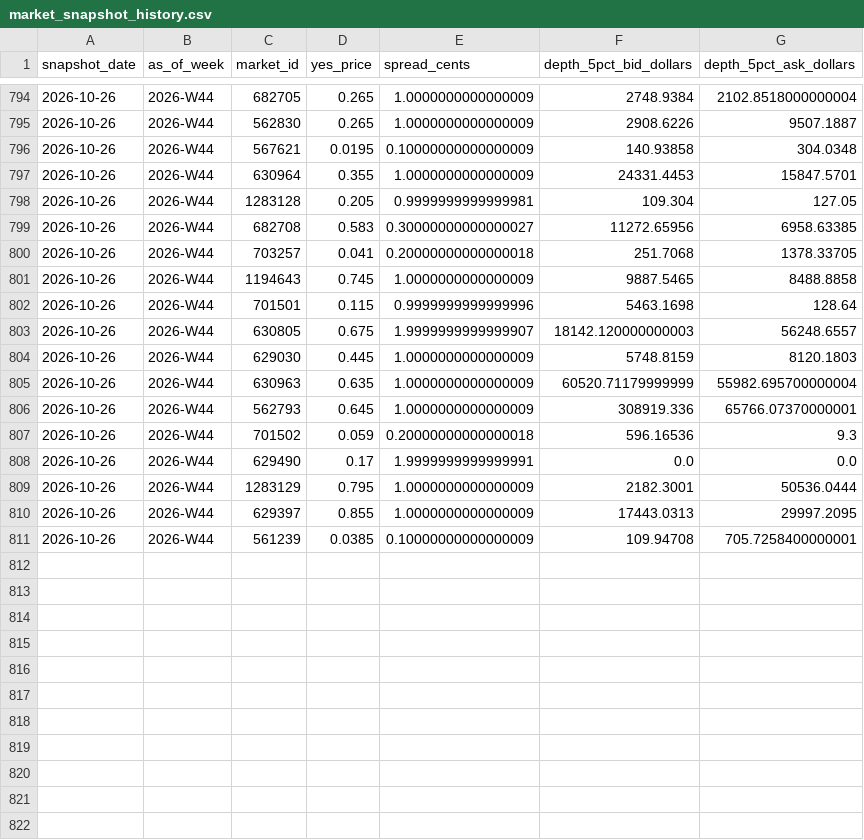
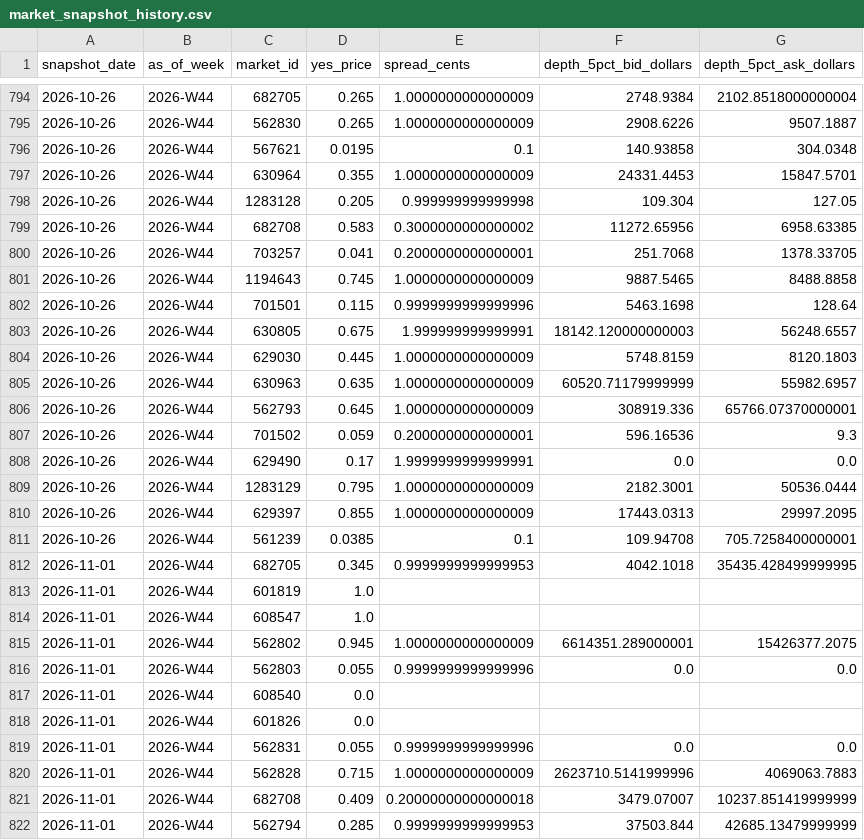
Before and after one commit to jdellavedova/polymarket-index, a CSV file: site/public/data/market_snapshot_history.csv, drawn as a sheet; only a part is shown, gaps mark what is left out; the diff covers the shown part only.

```diff
--- a/site/public/data/market_snapshot_history.csv
+++ b/site/public/data/market_snapshot_history.csv
@@ -795,14 +795,14 @@ snapshot_date,as_of_week,market_id,yes_price,spread_cents,depth_5pct_bid_dollars
 2026-10-26,2026-W44,562830,0.265,1.0000000000000009,2908.6226,9507.1887
-2026-10-26,2026-W44,567621,0.0195,0.10000000000000009,140.93858,304.0348
+2026-10-26,2026-W44,567621,0.0195,0.1,140.93858,304.0348
 2026-10-26,2026-W44,630964,0.355,1.0000000000000009,24331.4453,15847.5701
-2026-10-26,2026-W44,1283128,0.205,0.9999999999999981,109.304,127.05
-2026-10-26,2026-W44,682708,0.583,0.30000000000000027,11272.65956,6958.63385
-2026-10-26,2026-W44,703257,0.041,0.20000000000000018,251.7068,1378.33705
+2026-10-26,2026-W44,1283128,0.205,0.999999999999998,109.304,127.05
+2026-10-26,2026-W44,682708,0.583,0.3000000000000002,11272.65956,6958.63385
+2026-10-26,2026-W44,703257,0.041,0.2000000000000001,251.7068,1378.33705
 2026-10-26,2026-W44,1194643,0.745,1.0000000000000009,9887.5465,8488.8858
 2026-10-26,2026-W44,701501,0.115,0.9999999999999996,5463.1698,128.64
-2026-10-26,2026-W44,630805,0.675,1.9999999999999907,18142.120000000003,56248.6557
+2026-10-26,2026-W44,630805,0.675,1.999999999999991,18142.120000000003,56248.6557
 2026-10-26,2026-W44,629030,0.445,1.0000000000000009,5748.8159,8120.1803
-2026-10-26,2026-W44,630963,0.635,1.0000000000000009,60520.71179999999,55982.695700000004
+2026-10-26,2026-W44,630963,0.635,1.0000000000000009,60520.71179999999,55982.6957
 2026-10-26,2026-W44,562793,0.645,1.0000000000000009,308919.336,65766.07370000001
-2026-10-26,2026-W44,701502,0.059,0.20000000000000018,596.16536,9.3
+2026-10-26,2026-W44,701502,0.059,0.2000000000000001,596.16536,9.3
 2026-10-26,2026-W44,629490,0.17,1.9999999999999991,0.0,0.0
@@ -810,2 +810,13 @@ snapshot_date,as_of_week,market_id,yes_price,spread_cents,depth_5pct_bid_dollars
 2026-10-26,2026-W44,629397,0.855,1.0000000000000009,17443.0313,29997.2095
-2026-10-26,2026-W44,561239,0.0385,0.10000000000000009,109.94708,705.7258400000001
+2026-10-26,2026-W44,561239,0.0385,0.1,109.94708,705.7258400000001
+2026-11-01,2026-W44,682705,0.345,0.9999999999999953,4042.1018,35435.428499999995
+2026-11-01,2026-W44,601819,1.0,,,
+2026-11-01,2026-W44,608547,1.0,,,
+2026-11-01,2026-W44,562802,0.945,1.0000000000000009,6614351.289000001,15426377.2075
+2026-11-01,2026-W44,562803,0.055,0.9999999999999996,0.0,0.0
+2026-11-01,2026-W44,608540,0.0,,,
+2026-11-01,2026-W44,601826,0.0,,,
+2026-11-01,2026-W44,562831,0.055,0.9999999999999996,0.0,0.0
+2026-11-01,2026-W44,562828,0.715,1.0000000000000009,2623710.5141999996,4069063.7883
+2026-11-01,2026-W44,682708,0.409,0.20000000000000018,3479.07007,10237.851419999999
+2026-11-01,2026-W44,562794,0.285,0.9999999999999953,37503.844,42685.13479999999
```
Also changed, not shown: 19 added rows and 5 edited cells elsewhere in this file, site/public/data/cumulative_pnl_history.csv, site/public/data/execution_by_type_history.csv, 37 other files.
